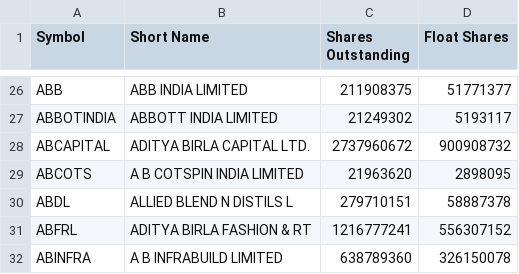
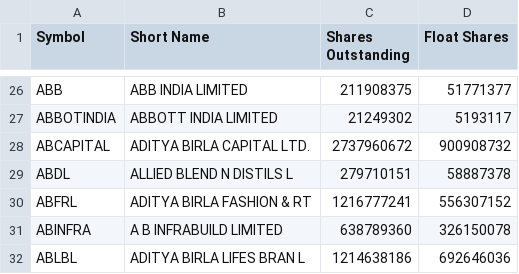
Before and after one commit to VarunNeel/alphatrace, a CSV file: fundamentals/STOCKS_FLOAT.csv, drawn as a sheet; only a part is shown, gaps mark what is left out; the shorter side is filled out with more unchanged rows; the diff names each change by its address in the sheet, - before the commit and + after, or states it on an @@ line.

```diff
--- a/fundamentals/STOCKS_FLOAT.csv
+++ b/fundamentals/STOCKS_FLOAT.csv
-row 29: ABCOTS | A B COTSPIN INDIA LIMITED | 21963620 | 2898095
```
Also changed, not shown: fundamentals/nse_classification.csv, fundamentals/universe.csv, 1 other file.
